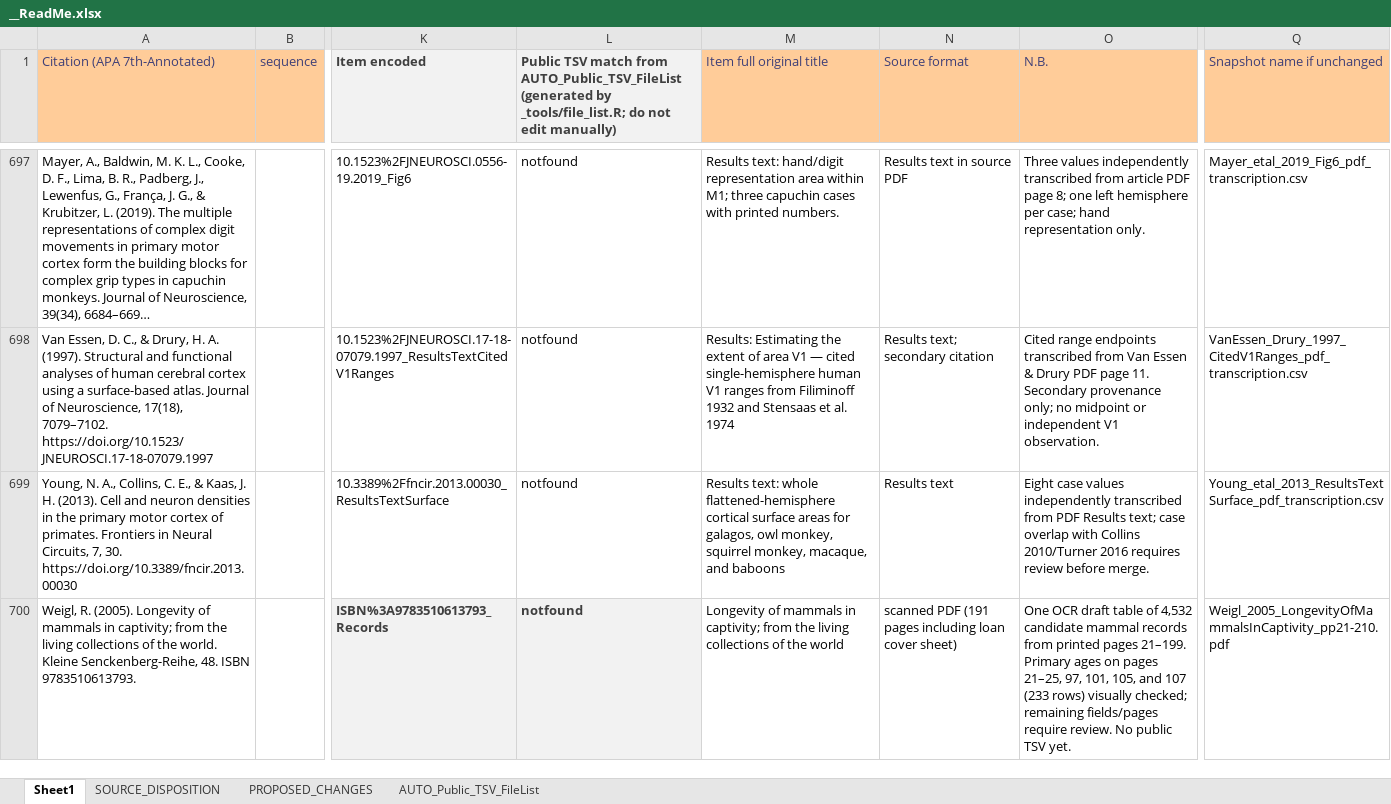
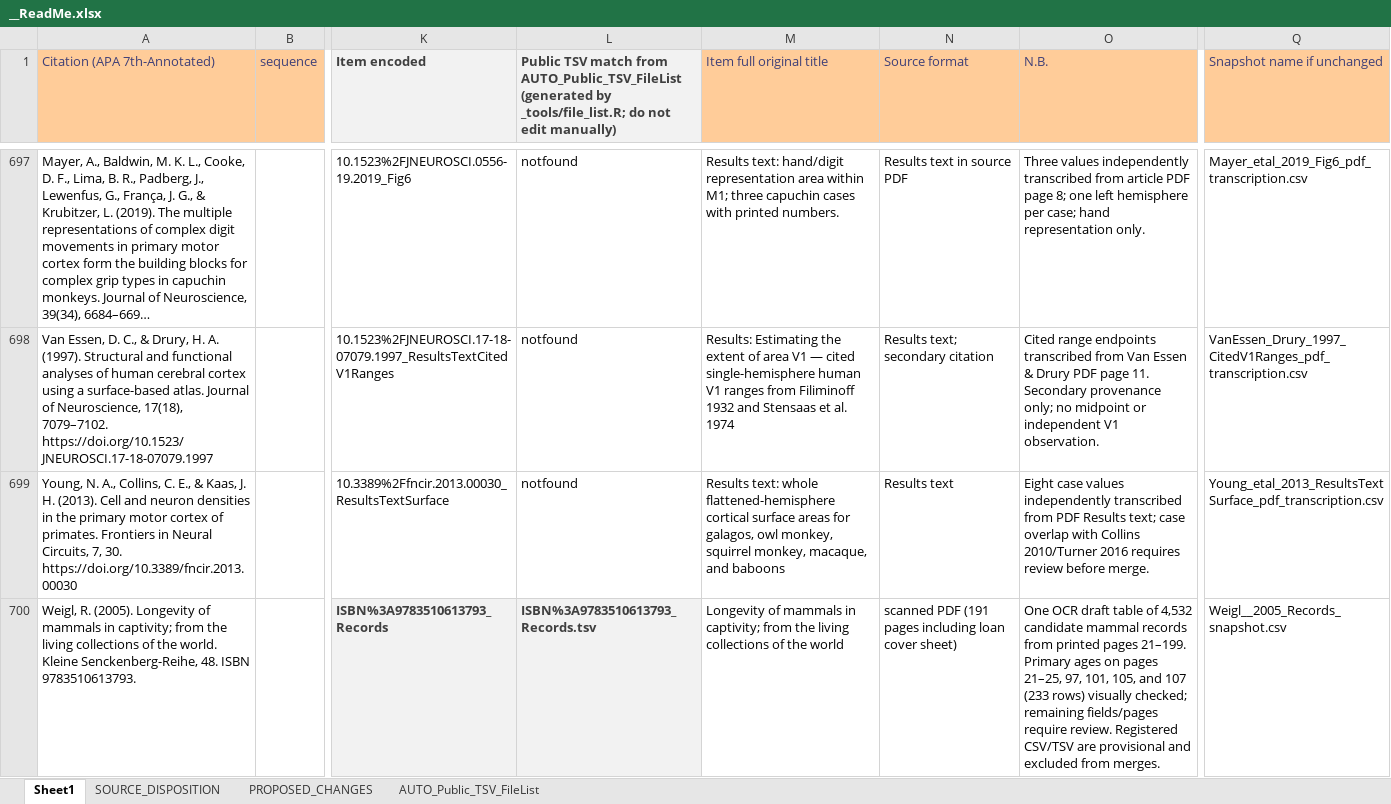
Before and after one commit to AleAliSousa/Evo-M1-Trait-Data, an Excel workbook: __ReadMe.xlsx, sheet Sheet1, drawn as a sheet; only a part is shown, gaps mark what is left out; long unchanged cells end in …; values as stored, in another font and other column widths than the file's, no borders; charts and pictures not drawn; the diff names each change by its address in the sheet, - before the commit and + after, or states it on an @@ line.

Commit message:
Build provisional Weigl 2005 records item for comparisons

```diff
--- a/__ReadMe.xlsx (sheet Sheet1)
+++ b/__ReadMe.xlsx (sheet Sheet1)
-L700: notfound
+L700: ISBN%3A9783510613793_Records.tsv
-O700 (N.B.): …require review. No public TSV yet.
+O700 (N.B.): …require review. Registered CSV/TSV are provisional and excluded from merges.
-Q700 (Snapshot name if unchanged): Weigl_2005_LongevityOfMammalsInCaptivity_pp21-210.pdf
+Q700 (Snapshot name if unchanged): Weigl__2005_Records_snapshot.csv
```
Also changed, not shown: sheet AUTO_Public_TSV_FileList, 6 other files.
